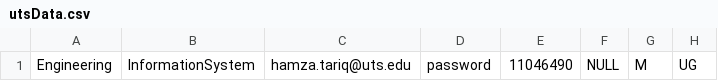
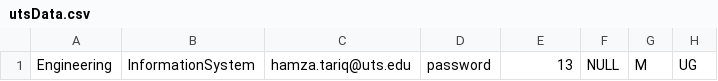
Before and after one commit to HamzaTariq95/HELPSProject, a CSV file: HELPS/HELPS/utsData.csv, drawn as a sheet; only a part is shown; the diff names each change by its address in the sheet, - before the commit and + after, or states it on an @@ line.

```diff
--- a/HELPS/HELPS/utsData.csv
+++ b/HELPS/HELPS/utsData.csv
-E1: 11046490
+E1: 13
```
Also changed, not shown: 1 other file.
